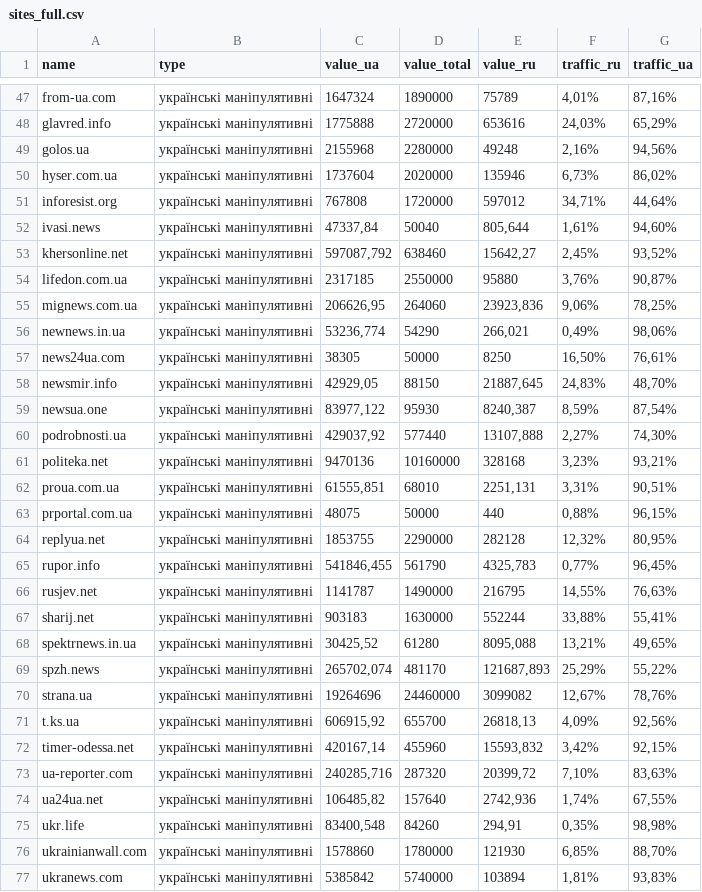
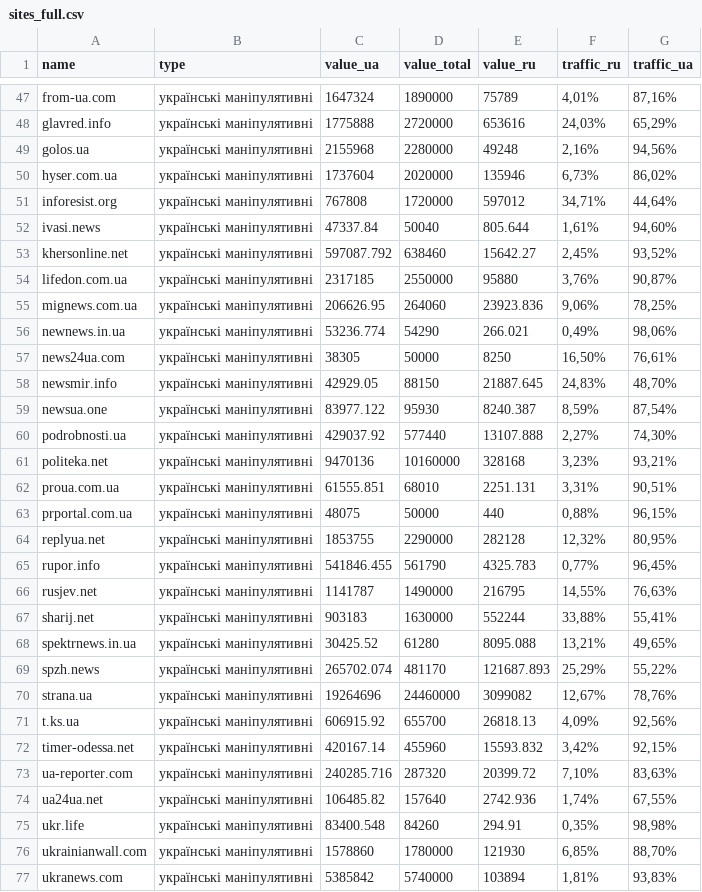
Before and after one commit to texty/datasets, a CSV file: rusmedia_audience/sites_full.csv, drawn as a sheet; only a part is shown, gaps mark what is left out; the diff covers the shown part only.

```diff
--- a/rusmedia_audience/sites_full.csv
+++ b/rusmedia_audience/sites_full.csv
@@ -51,26 +51,26 @@ hyser.com.ua,українські маніпулятивні,1737604,2020000,135
 inforesist.org,українські маніпулятивні,767808,1720000,597012,"34,71%","44,64%"
-ivasi.news,українські маніпулятивні,"47337,84",50040,"805,644","1,61%","94,60%"
-khersonline.net,українські маніпулятивні,"597087,792",638460,"15642,27","2,45%","93,52%"
+ivasi.news,українські маніпулятивні,47337.84,50040,805.644,"1,61%","94,60%"
+khersonline.net,українські маніпулятивні,597087.792,638460,15642.27,"2,45%","93,52%"
 lifedon.com.ua,українські маніпулятивні,2317185,2550000,95880,"3,76%","90,87%"
-mignews.com.ua,українські маніпулятивні,"206626,95",264060,"23923,836","9,06%","78,25%"
-newnews.in.ua,українські маніпулятивні,"53236,774",54290,"266,021","0,49%","98,06%"
+mignews.com.ua,українські маніпулятивні,206626.95,264060,23923.836,"9,06%","78,25%"
+newnews.in.ua,українські маніпулятивні,53236.774,54290,266.021,"0,49%","98,06%"
 news24ua.com,українські маніпулятивні,38305,50000,8250,"16,50%","76,61%"
-newsmir.info,українські маніпулятивні,"42929,05",88150,"21887,645","24,83%","48,70%"
-newsua.one,українські маніпулятивні,"83977,122",95930,"8240,387","8,59%","87,54%"
-podrobnosti.ua,українські маніпулятивні,"429037,92",577440,"13107,888","2,27%","74,30%"
+newsmir.info,українські маніпулятивні,42929.05,88150,21887.645,"24,83%","48,70%"
+newsua.one,українські маніпулятивні,83977.122,95930,8240.387,"8,59%","87,54%"
+podrobnosti.ua,українські маніпулятивні,429037.92,577440,13107.888,"2,27%","74,30%"
 politeka.net,українські маніпулятивні,9470136,10160000,328168,"3,23%","93,21%"
-proua.com.ua,українські маніпулятивні,"61555,851",68010,"2251,131","3,31%","90,51%"
+proua.com.ua,українські маніпулятивні,61555.851,68010,2251.131,"3,31%","90,51%"
 prportal.com.ua,українські маніпулятивні,48075,50000,440,"0,88%","96,15%"
 replyua.net,українські маніпулятивні,1853755,2290000,282128,"12,32%","80,95%"
-rupor.info,українські маніпулятивні,"541846,455",561790,"4325,783","0,77%","96,45%"
+rupor.info,українські маніпулятивні,541846.455,561790,4325.783,"0,77%","96,45%"
 rusjev.net,українські маніпулятивні,1141787,1490000,216795,"14,55%","76,63%"
 sharij.net,українські маніпулятивні,903183,1630000,552244,"33,88%","55,41%"
-spektrnews.in.ua,українські маніпулятивні,"30425,52",61280,"8095,088","13,21%","49,65%"
-spzh.news,українські маніпулятивні,"265702,074",481170,"121687,893","25,29%","55,22%"
+spektrnews.in.ua,українські маніпулятивні,30425.52,61280,8095.088,"13,21%","49,65%"
+spzh.news,українські маніпулятивні,265702.074,481170,121687.893,"25,29%","55,22%"
 strana.ua,українські маніпулятивні,19264696,24460000,3099082,"12,67%","78,76%"
-t.ks.ua,українські маніпулятивні,"606915,92",655700,"26818,13","4,09%","92,56%"
-timer-odessa.net,українські маніпулятивні,"420167,14",455960,"15593,832","3,42%","92,15%"
-ua-reporter.com,українські маніпулятивні,"240285,716",287320,"20399,72","7,10%","83,63%"
-ua24ua.net,українські маніпулятивні,"106485,82",157640,"2742,936","1,74%","67,55%"
-ukr.life,українські маніпулятивні,"83400,548",84260,"294,91","0,35%","98,98%"
+t.ks.ua,українські маніпулятивні,606915.92,655700,26818.13,"4,09%","92,56%"
+timer-odessa.net,українські маніпулятивні,420167.14,455960,15593.832,"3,42%","92,15%"
+ua-reporter.com,українські маніпулятивні,240285.716,287320,20399.72,"7,10%","83,63%"
+ua24ua.net,українські маніпулятивні,106485.82,157640,2742.936,"1,74%","67,55%"
+ukr.life,українські маніпулятивні,83400.548,84260,294.91,"0,35%","98,98%"
 ukrainianwall.com,українські маніпулятивні,1578860,1780000,121930,"6,85%","88,70%"
```
Also changed, not shown: 64 edited cells elsewhere in this file.
